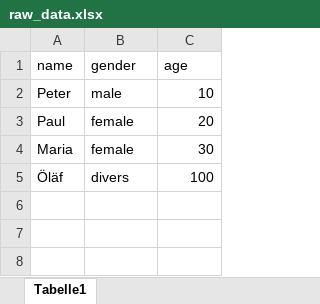
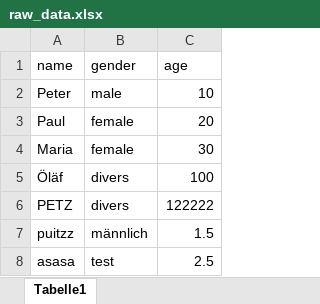
Before and after one commit to ogdtg/data_public, an Excel workbook: Input/raw_data.xlsx, sheet Tabelle1, drawn as a sheet; values as stored, in another font and other column widths than the file's, no borders; the diff names each change by its address in the sheet, - before the commit and + after, or states it on an @@ line.

Commit message:
changes in file

```diff
--- a/Input/raw_data.xlsx (sheet Tabelle1)
+++ b/Input/raw_data.xlsx (sheet Tabelle1)
+row 6: PETZ | divers | 122222
+row 7: puitzz | männlich | 1.5
+row 8: asasa | test | 2.5
```
